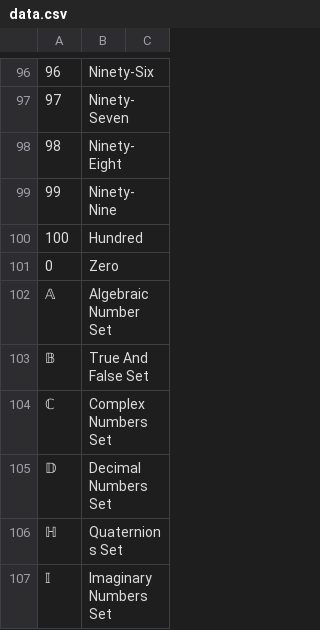
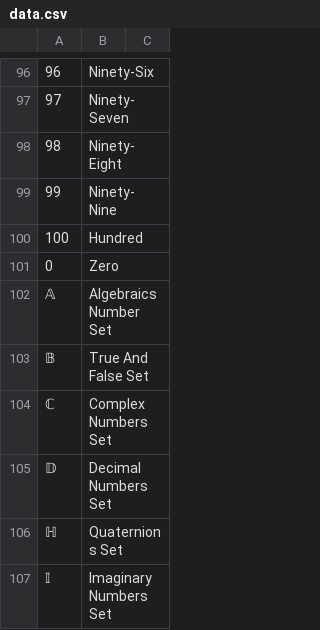
Before and after one commit to Restitutor/RandomCatch, a CSV file: data.csv, drawn as a sheet; only a part is shown, gaps mark what is left out.

Commit message:
Update data.csv

```diff
--- a/data.csv
+++ b/data.csv
@@ -101,3 +101,3 @@
 0,Zero,
-𝔸,Algebraic Number Set,
+𝔸,Algebraics Number Set,
 𝔹,True And False Set,
```
